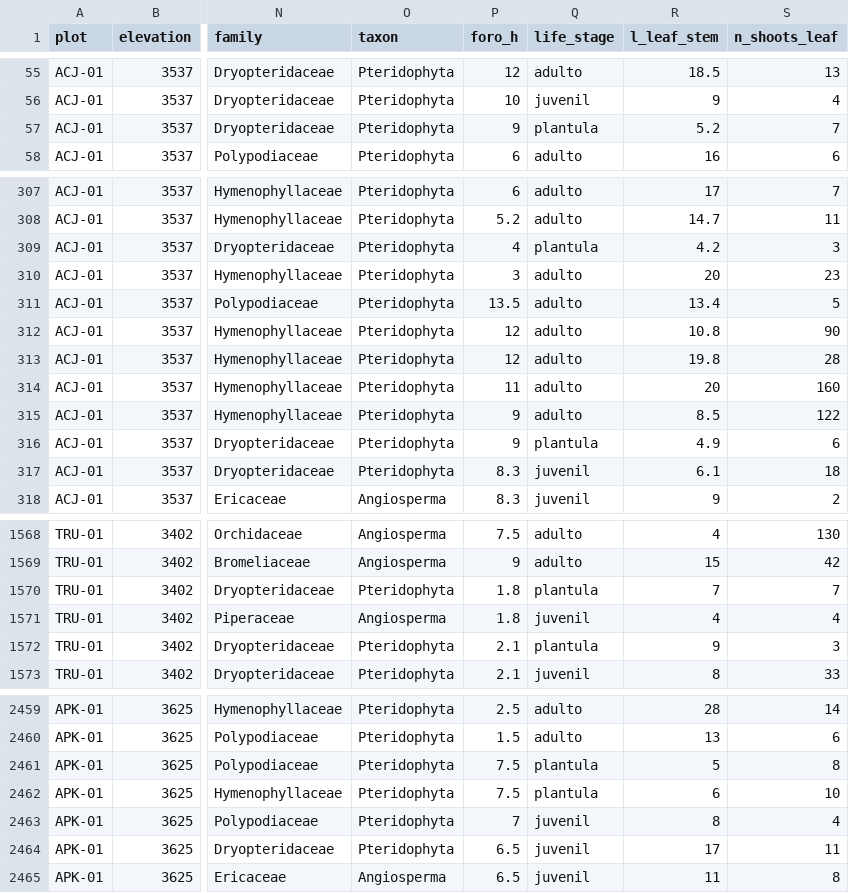
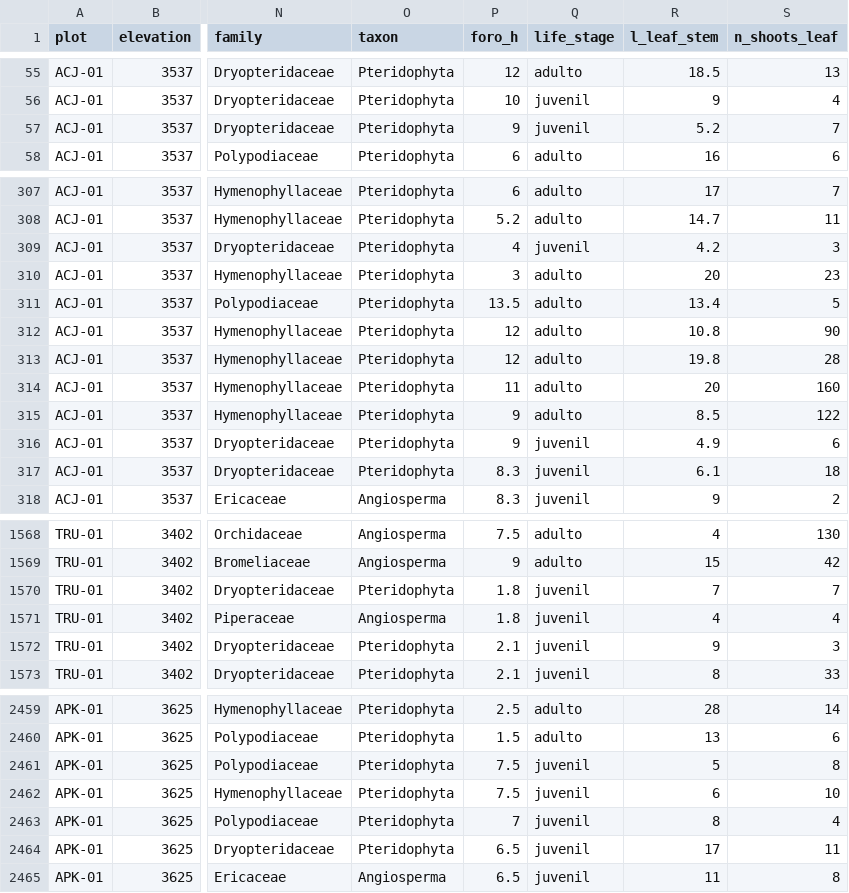
Before and after one commit to edithclemente1/treeline-epiphytes, a CSV file: estrucPOB.csv, drawn as a sheet; only a part is shown, gaps mark what is left out; the diff covers the shown part only; the diff names each change by its address in the sheet, - before the commit and + after, or states it on an @@ line.

```diff
--- a/estrucPOB.csv
+++ b/estrucPOB.csv
-Q57 (life_stage): plantula
+Q57 (life_stage): juvenil
-Q309 (life_stage): plantula
+Q309 (life_stage): juvenil
-Q316 (life_stage): plantula
+Q316 (life_stage): juvenil
-Q1570 (life_stage): plantula
+Q1570 (life_stage): juvenil
-Q1572 (life_stage): plantula
+Q1572 (life_stage): juvenil
-Q2461:Q2462 (life_stage): plantula
+Q2461:Q2462 (life_stage): juvenil
```
Also changed, not shown: 50 edited cells elsewhere in this file.
